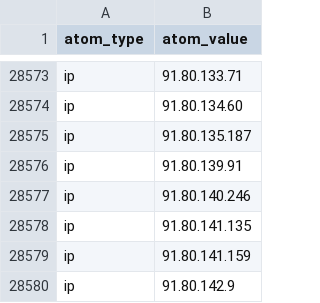
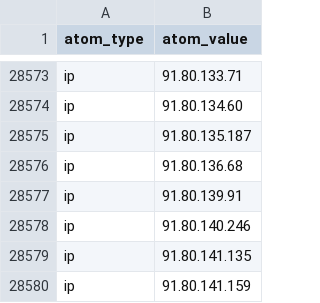
Before and after one commit to Orange-Cyberdefense/log4shell_iocs, a CSV file: OCD-Datalake-Log4Shell_IOCs-ALL.csv, drawn as a sheet; only a part is shown, gaps mark what is left out; the shorter side is filled out with more unchanged rows.

```diff
--- a/OCD-Datalake-Log4Shell_IOCs-ALL.csv
+++ b/OCD-Datalake-Log4Shell_IOCs-ALL.csv
@@ -28575,2 +28575,3 @@ ip,91.80.134.60
 ip,91.80.135.187
+ip,91.80.136.68
 ip,91.80.139.91
```
Also changed, not shown: OCD-Datalake-Log4Shell_IOCs-Exploit_attempts.csv.
